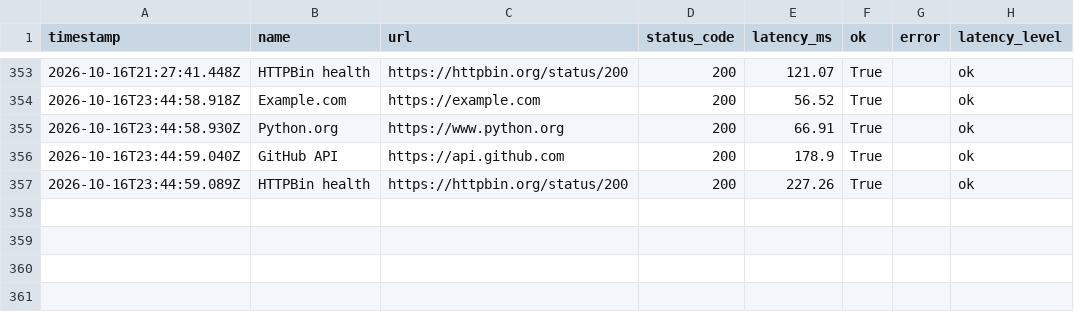
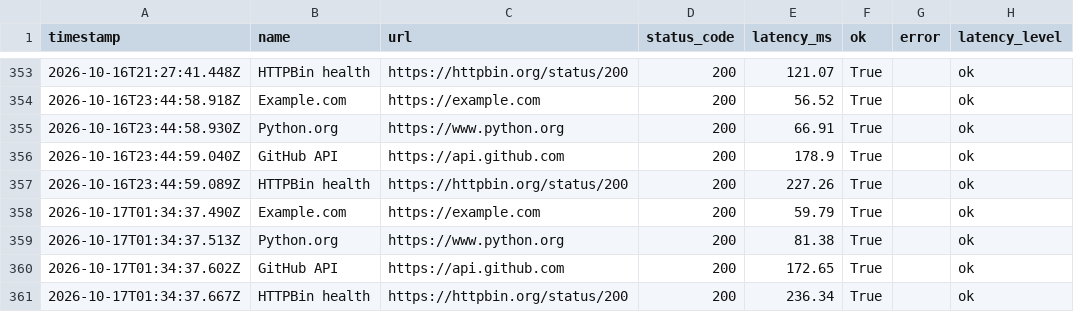
Before and after one commit to Nikhil0074-dev/Cloud-Monitoring, a CSV file: docs/uptime_log.csv, drawn as a sheet; only a part is shown, gaps mark what is left out.

```diff
--- a/docs/uptime_log.csv
+++ b/docs/uptime_log.csv
@@ -357 +357,5 @@ timestamp,name,url,status_code,latency_ms,ok,error,latency_level
 2026-10-16T23:44:59.089Z,HTTPBin health,https://httpbin.org/status/200,200,227.26,True,,ok
+2026-10-17T01:34:37.490Z,Example.com,https://example.com,200,59.79,True,,ok
+2026-10-17T01:34:37.513Z,Python.org,https://www.python.org,200,81.38,True,,ok
+2026-10-17T01:34:37.602Z,GitHub API,https://api.github.com,200,172.65,True,,ok
+2026-10-17T01:34:37.667Z,HTTPBin health,https://httpbin.org/status/200,200,236.34,True,,ok
```
Also changed, not shown: 3 other files.
